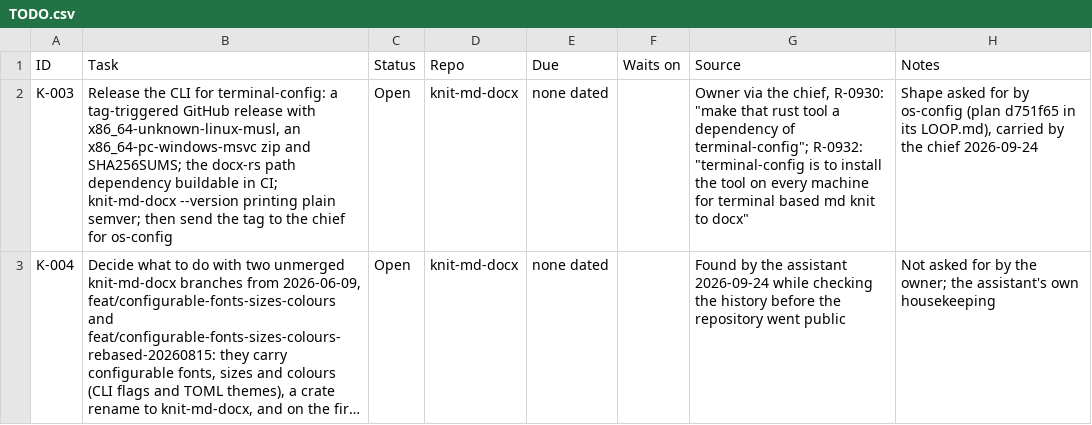
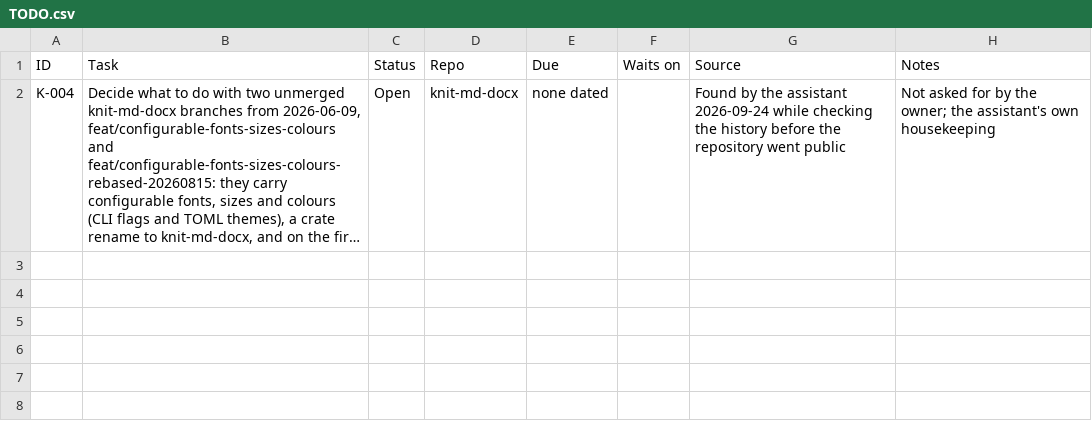
Before and after one commit to danganhtu01/knit-md-docx-rs, a CSV file: TODO.csv, drawn as a sheet; long unchanged cells end in …; the diff names each change by its address in the sheet, - before the commit and + after, or states it on an @@ line.

```diff
--- a/TODO.csv
+++ b/TODO.csv
-row 2: K-003 | Release the CLI for terminal-config: a tag-triggered GitHub release with x86_64-unknown-linux-musl, an x86_64-pc-windows-msvc zip and SHA256SUMS; the docx-rs path dependency buildable in CI; knit-md-docx --version printing plain semver; then send the tag to the chief for os-config | Open | knit-md-docx | none dated |  | Owner via the chief, R-0930: "make that rust tool a dependency of terminal-config"; R-0932: "terminal-config is to install the tool on every machine for terminal based md knit to docx" | Shape asked for by os-config (plan d751f65 in its LOOP.md), carried by the chief 2026-09-24
```
Also changed, not shown: TODO_LEDGER.csv, 1 other file.
